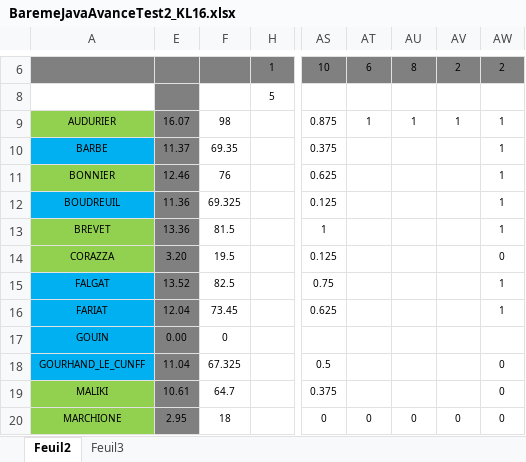
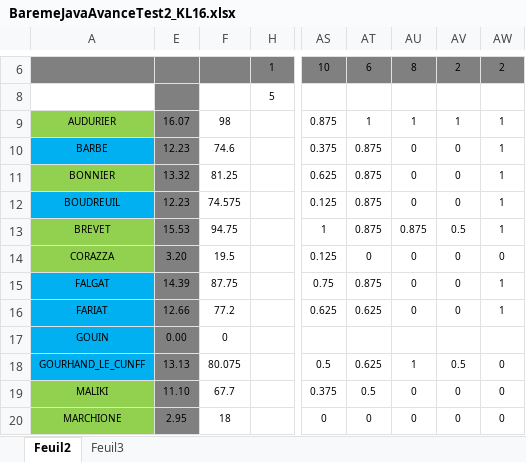
Before and after one commit to chriscerque/KL16_javavance_megamovies, an Excel workbook: BaremeJavaAvanceTest2_KL16.xlsx, sheet Feuil2, drawn as a sheet; only a part is shown, gaps mark what is left out; values as stored, in another font and other column widths than the file's, no borders; conditional formats not drawn; the diff covers the shown part only; the diff names each change by its address in the sheet, - before the commit and + after, or states it on an @@ line.

Commit message:
correction 20230310_1

```diff
--- a/BaremeJavaAvanceTest2_KL16.xlsx (sheet Feuil2)
+++ b/BaremeJavaAvanceTest2_KL16.xlsx (sheet Feuil2)
-E10: 11.37
+E10: 12.23
-F10: 69.35
+F10: 74.6
-AT10:AT13: (empty)
+AT10:AT13: 0.875
-AU10:AU12: (empty)
+AU10:AU12: 0
-AV10:AV12: (empty)
+AV10:AV12: 0
-E11: 12.46
+E11: 13.32
-F11: 76
+F11: 81.25
-E12: 11.36
+E12: 12.23
-F12: 69.325
+F12: 74.575
-E13: 13.36
+E13: 15.53
-F13: 81.5
+F13: 94.75
-AU13: (empty)
+AU13: 0.875
-AV13: (empty)
+AV13: 0.5
-AT14: (empty)
+AT14: 0
-AU14:AU16: (empty)
+AU14:AU16: 0
-AV14:AV16: (empty)
+AV14:AV16: 0
-E15: 13.52
+E15: 14.39
-F15: 82.5
+F15: 87.75
-AT15: (empty)
+AT15: 0.875
-E16: 12.04
+E16: 12.66
-F16: 73.45
+F16: 77.2
-AT16: (empty)
+AT16: 0.625
-E18: 11.04
+E18: 13.13
-F18: 67.325
+F18: 80.075
-AT18: (empty)
+AT18: 0.625
-AU18: (empty)
+AU18: 1
-AV18: (empty)
+AV18: 0.5
-E19: 10.61
+E19: 11.10
-F19: 64.7
+F19: 67.7
-AT19: (empty)
+AT19: 0.5
-AU19: (empty)
+AU19: 0
-AV19: (empty)
+AV19: 0
```
Also changed, not shown: 70 edited cells elsewhere in this sheet, hidden cells.
